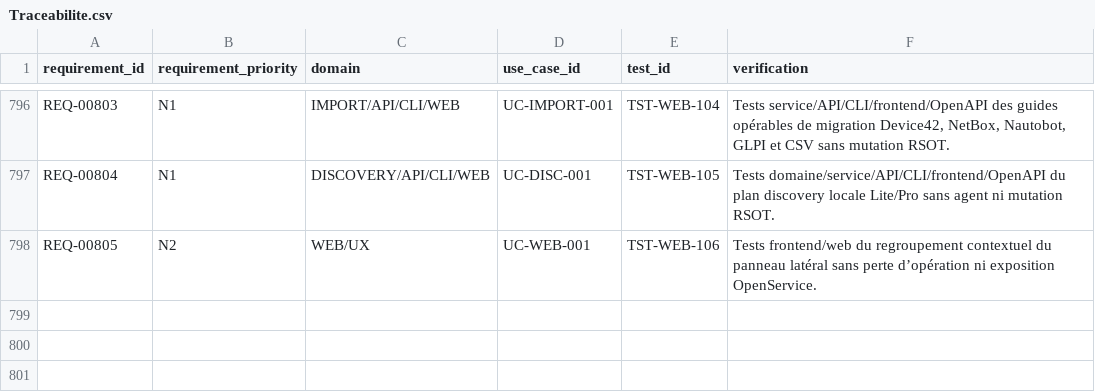
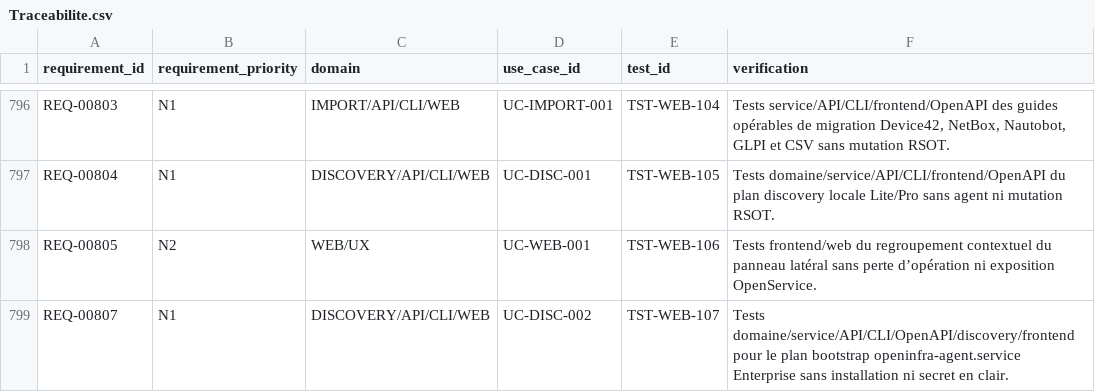
Before and after one commit to irivengroup/openinfra, a CSV file: docs/specifications/OpenInfra-CDC-SFG-STG-v4.8.1/11-Matrices/Traceabilite.csv, drawn as a sheet; only a part is shown, gaps mark what is left out; the diff names each change by its address in the sheet, - before the commit and + after, or states it on an @@ line.

```diff
--- a/docs/specifications/OpenInfra-CDC-SFG-STG-v4.8.1/11-Matrices/Traceabilite.csv
+++ b/docs/specifications/OpenInfra-CDC-SFG-STG-v4.8.1/11-Matrices/Traceabilite.csv
+row 799: REQ-00807 | N1 | DISCOVERY/API/CLI/WEB | UC-DISC-002 | TST-WEB-107 | Tests domaine/service/API/CLI/OpenAPI/discovery/frontend pour le plan bootstrap openinfra-agent.service Enterprise sans installation ni secret en clair.
```
Also changed, not shown: docs/specifications/OpenInfra-CDC-SFG-STG-v4.8.1/11-Matrices/Exigences.csv, docs/specifications/OpenInfra-Roadmap-Developpement-v2/09-roadmap-tests-validation.csv, 34 other files.
